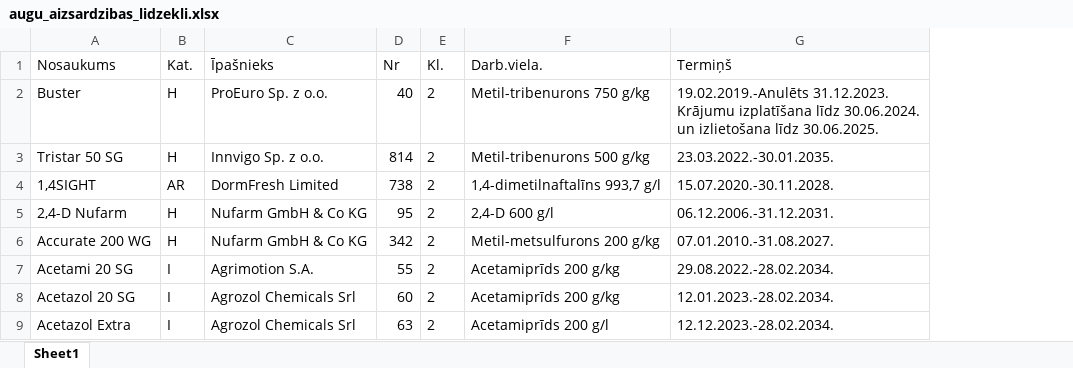
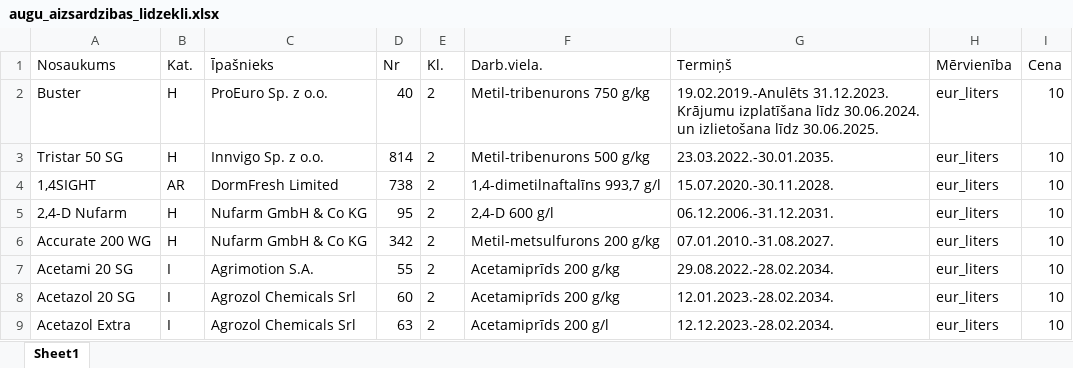
Before and after one commit to Lyx52/agriculture-calculator, an Excel workbook: project/storage/app/private/augu_aizsardzibas_lidzekli.xlsx, sheet Sheet1, drawn as a sheet; only a part is shown; values as stored, in another font and other column widths than the file's, no borders; table styles not drawn; the diff names each change by its address in the sheet, - before the commit and + after, or states it on an @@ line.

```diff
--- a/project/storage/app/private/augu_aizsardzibas_lidzekli.xlsx (sheet Sheet1)
+++ b/project/storage/app/private/augu_aizsardzibas_lidzekli.xlsx (sheet Sheet1)
+column H (Mērvienība), rows 2-9: all eur_liters
+column I (Cena), rows 2-9: all 10
```
Also changed, not shown: 34 other files.
